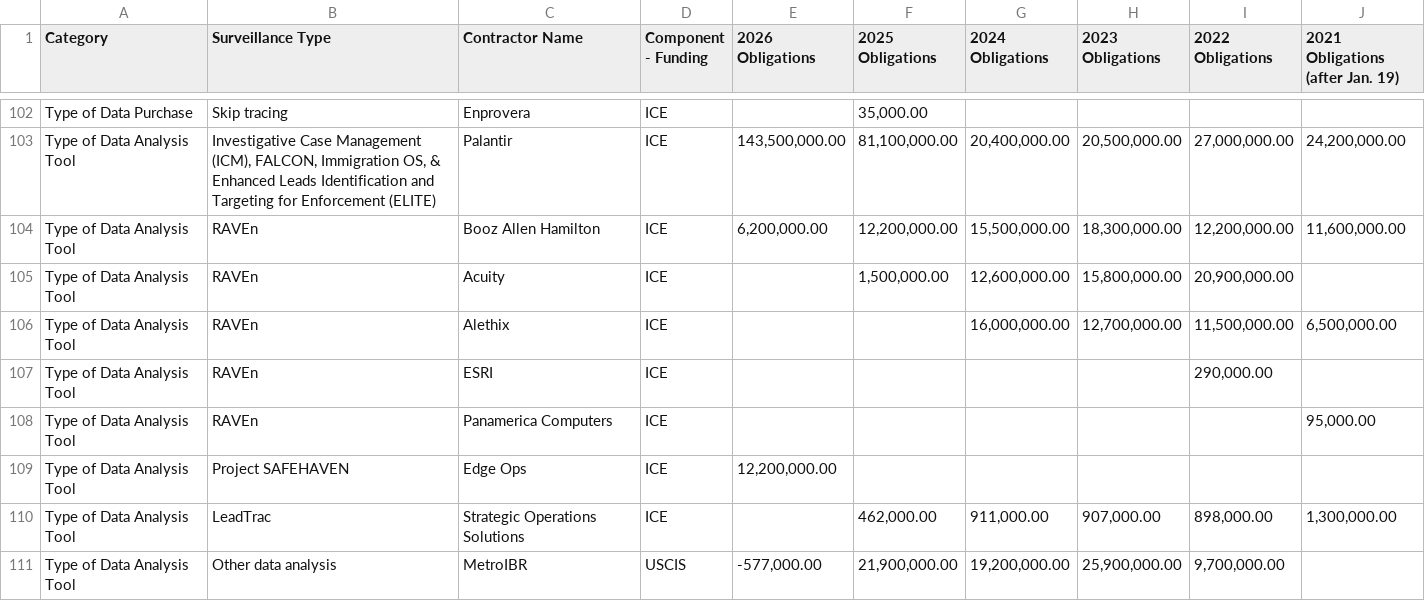
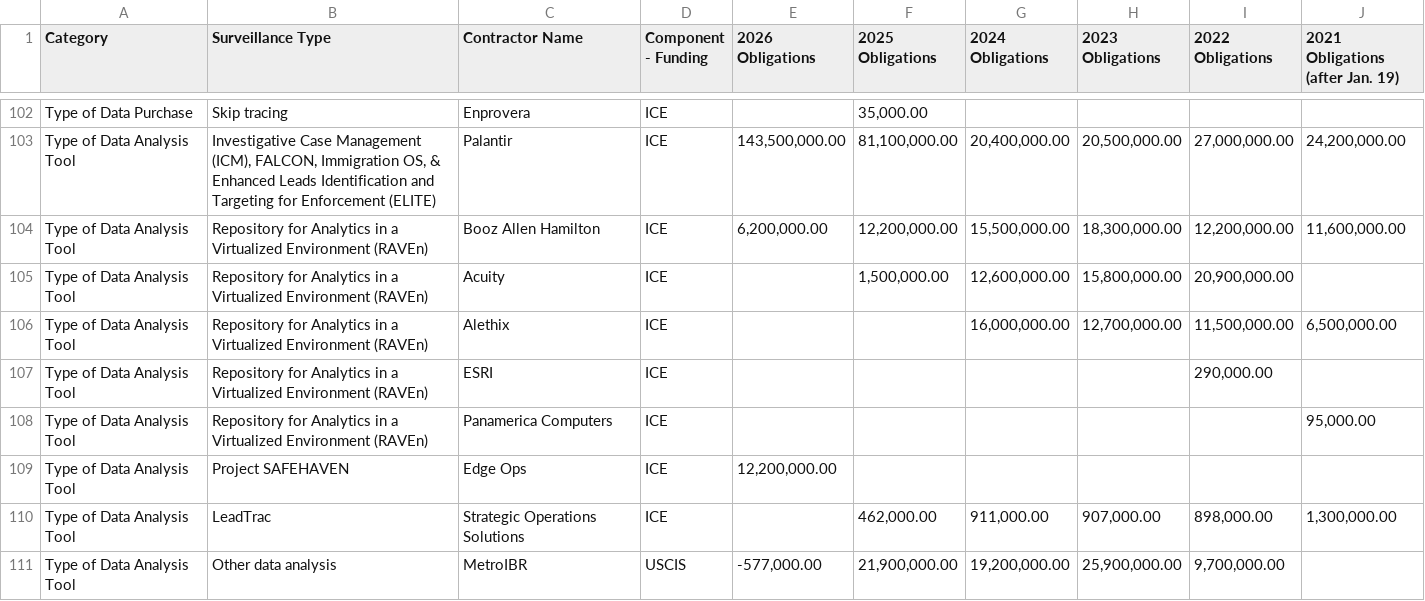
Before and after one commit to zhangj-brennan/DHS_surveillance_resource, a CSV file: companies_FINAL.csv, drawn as a sheet; only a part is shown, gaps mark what is left out.

```diff
--- a/companies_FINAL.csv
+++ b/companies_FINAL.csv
@@ -103,7 +103,7 @@ Type of Data Purchase,Skip tracing,Enprovera,ICE,,"35,000.00",,,,
 Type of Data Analysis Tool,"Investigative Case Management (ICM), FALCON, Immigration OS, & Enhanced Leads Identification and Targeting for Enforcement (ELITE)",Palantir,ICE,"143,500,000.00","81,100,000.00","20,400,000.00","20,500,000.00","27,000,000.00","24,200,000.00"
-Type of Data Analysis Tool,RAVEn,Booz Allen Hamilton,ICE,"6,200,000.00","12,200,000.00","15,500,000.00","18,300,000.00","12,200,000.00","11,600,000.00"
-Type of Data Analysis Tool,RAVEn,Acuity,ICE,,"1,500,000.00","12,600,000.00","15,800,000.00","20,900,000.00",
-Type of Data Analysis Tool,RAVEn,Alethix,ICE,,,"16,000,000.00","12,700,000.00","11,500,000.00","6,500,000.00"
-Type of Data Analysis Tool,RAVEn,ESRI,ICE,,,,,"290,000.00",
-Type of Data Analysis Tool,RAVEn,Panamerica Computers,ICE,,,,,,"95,000.00"
+Type of Data Analysis Tool,Repository for Analytics in a Virtualized Environment (RAVEn),Booz Allen Hamilton,ICE,"6,200,000.00","12,200,000.00","15,500,000.00","18,300,000.00","12,200,000.00","11,600,000.00"
+Type of Data Analysis Tool,Repository for Analytics in a Virtualized Environment (RAVEn),Acuity,ICE,,"1,500,000.00","12,600,000.00","15,800,000.00","20,900,000.00",
+Type of Data Analysis Tool,Repository for Analytics in a Virtualized Environment (RAVEn),Alethix,ICE,,,"16,000,000.00","12,700,000.00","11,500,000.00","6,500,000.00"
+Type of Data Analysis Tool,Repository for Analytics in a Virtualized Environment (RAVEn),ESRI,ICE,,,,,"290,000.00",
+Type of Data Analysis Tool,Repository for Analytics in a Virtualized Environment (RAVEn),Panamerica Computers,ICE,,,,,,"95,000.00"
 Type of Data Analysis Tool,Project SAFEHAVEN,Edge Ops,ICE,"12,200,000.00",,,,,
```
Also changed, not shown: descriptions_FINAL.csv, 7 other files.
